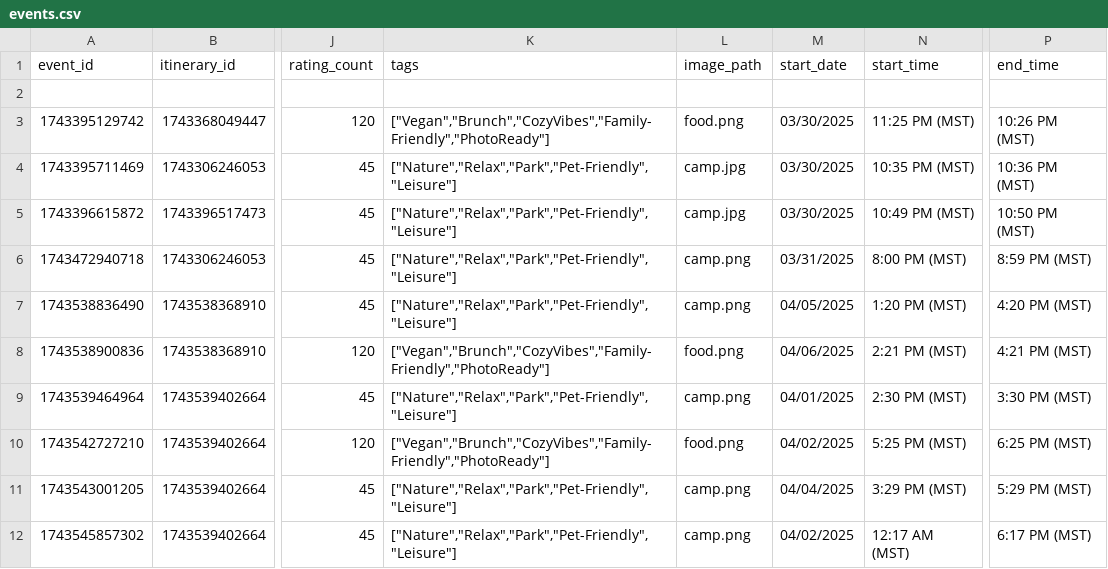
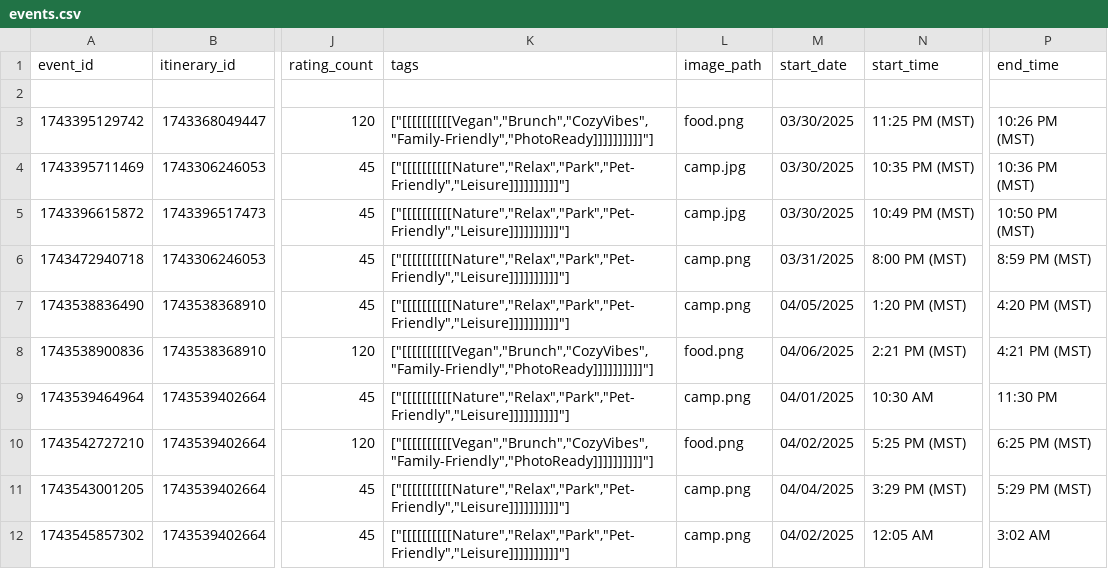
Before and after one commit to fion-lei/roamio, a CSV file: backend/data/events.csv, drawn as a sheet; only a part is shown, gaps mark what is left out; the diff names each change by its address in the sheet, - before the commit and + after, or states it on an @@ line.

Commit message:
Added editing for start and end time of events in EventDetails screen
Note: multiday event times can have their start and end times changed, but it looks weird for if you e.g. change the end time when the end time is on another day. Technically works but isn't intuitive

```diff
--- a/backend/data/events.csv
+++ b/backend/data/events.csv
-K3 (tags): ["Vegan","Brunch","CozyVibes","Family-Friendly","PhotoReady"]
+K3 (tags): ["[[[[[[[[[[Vegan","Brunch","CozyVibes","Family-Friendly","PhotoReady]]]]]]]]]]"]
-K4:K7 (tags): ["Nature","Relax","Park","Pet-Friendly","Leisure"]
+K4:K7 (tags): ["[[[[[[[[[[Nature","Relax","Park","Pet-Friendly","Leisure]]]]]]]]]]"]
-K8 (tags): ["Vegan","Brunch","CozyVibes","Family-Friendly","PhotoReady"]
+K8 (tags): ["[[[[[[[[[[Vegan","Brunch","CozyVibes","Family-Friendly","PhotoReady]]]]]]]]]]"]
-K9 (tags): ["Nature","Relax","Park","Pet-Friendly","Leisure"]
+K9 (tags): ["[[[[[[[[[[Nature","Relax","Park","Pet-Friendly","Leisure]]]]]]]]]]"]
-N9 (start_time): 2:30 PM (MST)
+N9 (start_time): 10:30 AM
-P9 (end_time): 3:30 PM (MST)
+P9 (end_time): 11:30 PM
-K10 (tags): ["Vegan","Brunch","CozyVibes","Family-Friendly","PhotoReady"]
+K10 (tags): ["[[[[[[[[[[Vegan","Brunch","CozyVibes","Family-Friendly","PhotoReady]]]]]]]]]]"]
-K11:K12 (tags): ["Nature","Relax","Park","Pet-Friendly","Leisure"]
+K11:K12 (tags): ["[[[[[[[[[[Nature","Relax","Park","Pet-Friendly","Leisure]]]]]]]]]]"]
-N12 (start_time): 12:17 AM (MST)
+N12 (start_time): 12:05 AM
-P12 (end_time): 6:17 PM (MST)
+P12 (end_time): 3:02 AM
```
Also changed, not shown: 4 other files.
